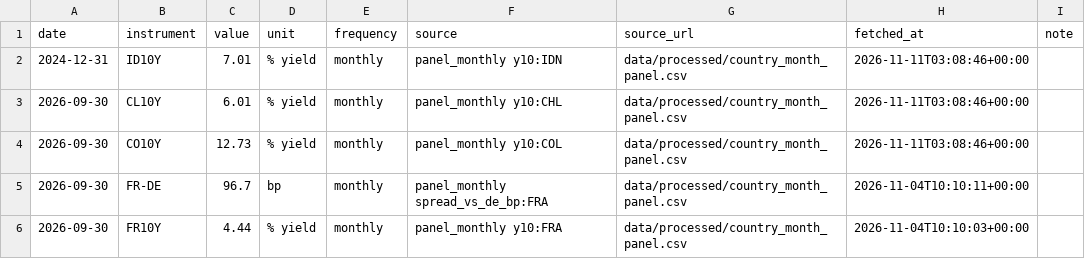
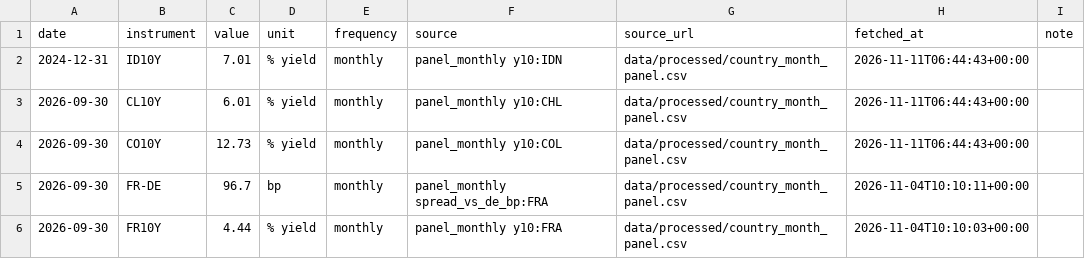
Before and after one commit to EthanC100/em-macro, a CSV file: data/ledger/marks.csv, drawn as a sheet; only a part is shown; the diff covers the shown part only.

```diff
--- a/data/ledger/marks.csv
+++ b/data/ledger/marks.csv
@@ -1,5 +1,5 @@
 date,instrument,value,unit,frequency,source,source_url,fetched_at,note
-2024-12-31,ID10Y,7.01,% yield,monthly,panel_monthly y10:IDN,data/processed/country_month_panel.csv,2026-11-11T03:08:46+00:00,
-2026-09-30,CL10Y,6.01,% yield,monthly,panel_monthly y10:CHL,data/processed/country_month_panel.csv,2026-11-11T03:08:46+00:00,
-2026-09-30,CO10Y,12.73,% yield,monthly,panel_monthly y10:COL,data/processed/country_month_panel.csv,2026-11-11T03:08:46+00:00,
+2024-12-31,ID10Y,7.01,% yield,monthly,panel_monthly y10:IDN,data/processed/country_month_panel.csv,2026-11-11T06:44:43+00:00,
+2026-09-30,CL10Y,6.01,% yield,monthly,panel_monthly y10:CHL,data/processed/country_month_panel.csv,2026-11-11T06:44:43+00:00,
+2026-09-30,CO10Y,12.73,% yield,monthly,panel_monthly y10:COL,data/processed/country_month_panel.csv,2026-11-11T06:44:43+00:00,
 2026-09-30,FR-DE,96.7,bp,monthly,panel_monthly spread_vs_de_bp:FRA,data/processed/country_month_panel.csv,2026-11-04T10:10:11+00:00,
```
Also changed, not shown: 2 added rows and 36 edited cells elsewhere in this file, 2 other files.
